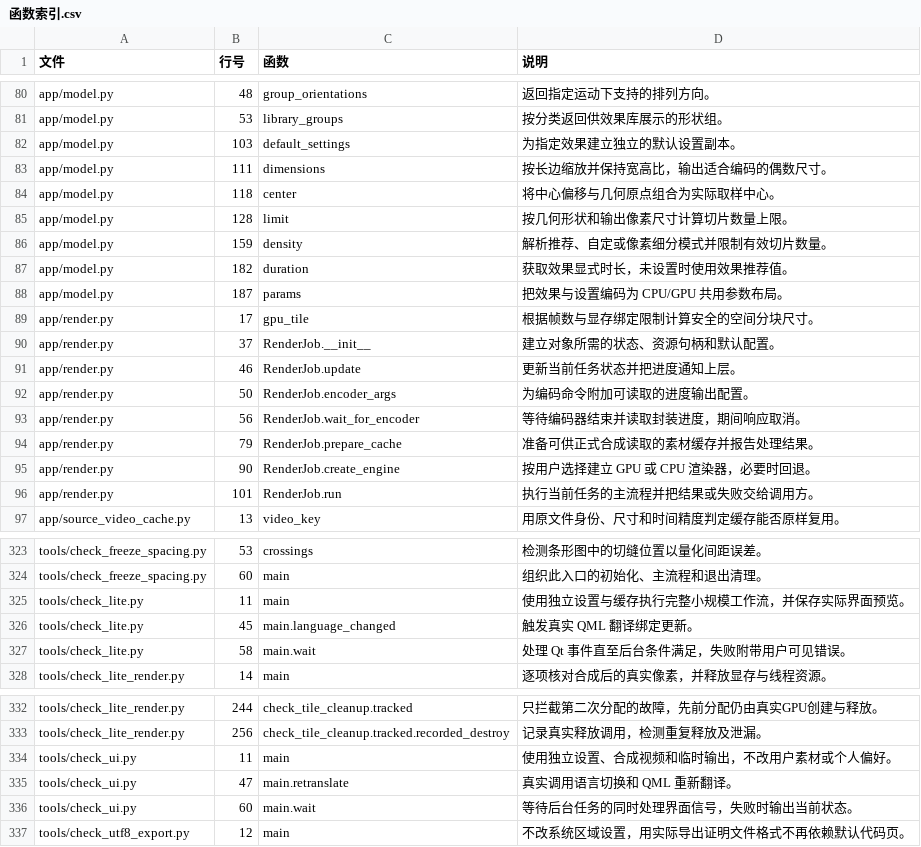
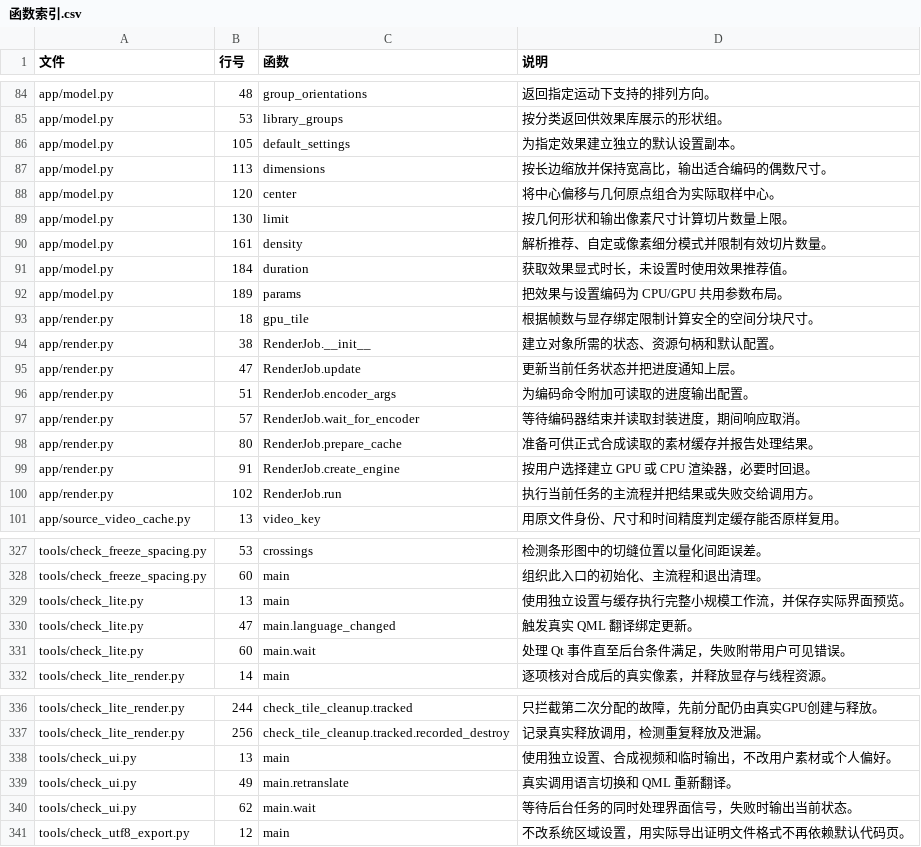
Before and after one commit to AlphaStaraa/TimeSlice, a CSV file: docs/函数索引.csv, drawn as a sheet; only a part is shown, gaps mark what is left out; the diff covers the shown part only.

```diff
--- a/docs/函数索引.csv
+++ b/docs/函数索引.csv
@@ -81,17 +85,17 @@ app/model.py,48,group_orientations,返回指定运动下支持的排列方向。
 app/model.py,53,library_groups,按分类返回供效果库展示的形状组。
-app/model.py,103,default_settings,为指定效果建立独立的默认设置副本。
-app/model.py,111,dimensions,按长边缩放并保持宽高比，输出适合编码的偶数尺寸。
-app/model.py,118,center,将中心偏移与几何原点组合为实际取样中心。
-app/model.py,128,limit,按几何形状和输出像素尺寸计算切片数量上限。
-app/model.py,159,density,解析推荐、自定或像素细分模式并限制有效切片数量。
-app/model.py,182,duration,获取效果显式时长，未设置时使用效果推荐值。
-app/model.py,187,params,把效果与设置编码为 CPU/GPU 共用参数布局。
-app/render.py,17,gpu_tile,根据帧数与显存绑定限制计算安全的空间分块尺寸。
-app/render.py,37,RenderJob.__init__,建立对象所需的状态、资源句柄和默认配置。
-app/render.py,46,RenderJob.update,更新当前任务状态并把进度通知上层。
-app/render.py,50,RenderJob.encoder_args,为编码命令附加可读取的进度输出配置。
-app/render.py,56,RenderJob.wait_for_encoder,等待编码器结束并读取封装进度，期间响应取消。
-app/render.py,79,RenderJob.prepare_cache,准备可供正式合成读取的素材缓存并报告处理结果。
-app/render.py,90,RenderJob.create_engine,按用户选择建立 GPU 或 CPU 渲染器，必要时回退。
-app/render.py,101,RenderJob.run,执行当前任务的主流程并把结果或失败交给调用方。
+app/model.py,105,default_settings,为指定效果建立独立的默认设置副本。
+app/model.py,113,dimensions,按长边缩放并保持宽高比，输出适合编码的偶数尺寸。
+app/model.py,120,center,将中心偏移与几何原点组合为实际取样中心。
+app/model.py,130,limit,按几何形状和输出像素尺寸计算切片数量上限。
+app/model.py,161,density,解析推荐、自定或像素细分模式并限制有效切片数量。
+app/model.py,184,duration,获取效果显式时长，未设置时使用效果推荐值。
+app/model.py,189,params,把效果与设置编码为 CPU/GPU 共用参数布局。
+app/render.py,18,gpu_tile,根据帧数与显存绑定限制计算安全的空间分块尺寸。
+app/render.py,38,RenderJob.__init__,建立对象所需的状态、资源句柄和默认配置。
+app/render.py,47,RenderJob.update,更新当前任务状态并把进度通知上层。
+app/render.py,51,RenderJob.encoder_args,为编码命令附加可读取的进度输出配置。
+app/render.py,57,RenderJob.wait_for_encoder,等待编码器结束并读取封装进度，期间响应取消。
+app/render.py,80,RenderJob.prepare_cache,准备可供正式合成读取的素材缓存并报告处理结果。
+app/render.py,91,RenderJob.create_engine,按用户选择建立 GPU 或 CPU 渲染器，必要时回退。
+app/render.py,102,RenderJob.run,执行当前任务的主流程并把结果或失败交给调用方。
 app/source_video_cache.py,13,video_key,用原文件身份、尺寸和时间精度判定缓存能否原样复用。
@@ -324,5 +328,5 @@ tools/check_freeze_spacing.py,53,crossings,检测条形图中的切缝位置以
 tools/check_freeze_spacing.py,60,main,组织此入口的初始化、主流程和退出清理。
-tools/check_lite.py,11,main,使用独立设置与缓存执行完整小规模工作流，并保存实际界面预览。
-tools/check_lite.py,45,main.language_changed,触发真实 QML 翻译绑定更新。
-tools/check_lite.py,58,main.wait,处理 Qt 事件直至后台条件满足，失败附带用户可见错误。
+tools/check_lite.py,13,main,使用独立设置与缓存执行完整小规模工作流，并保存实际界面预览。
+tools/check_lite.py,47,main.language_changed,触发真实 QML 翻译绑定更新。
+tools/check_lite.py,60,main.wait,处理 Qt 事件直至后台条件满足，失败附带用户可见错误。
 tools/check_lite_render.py,14,main,逐项核对合成后的真实像素，并释放显存与线程资源。
@@ -333,5 +337,5 @@ tools/check_lite_render.py,244,check_tile_cleanup.tracked,只拦截第二次分
 tools/check_lite_render.py,256,check_tile_cleanup.tracked.recorded_destroy,记录真实释放调用，检测重复释放及泄漏。
-tools/check_ui.py,11,main,使用独立设置、合成视频和临时输出，不改用户素材或个人偏好。
-tools/check_ui.py,47,main.retranslate,真实调用语言切换和 QML 重新翻译。
-tools/check_ui.py,60,main.wait,等待后台任务的同时处理界面信号，失败时输出当前状态。
+tools/check_ui.py,13,main,使用独立设置、合成视频和临时输出，不改用户素材或个人偏好。
+tools/check_ui.py,49,main.retranslate,真实调用语言切换和 QML 重新翻译。
+tools/check_ui.py,62,main.wait,等待后台任务的同时处理界面信号，失败时输出当前状态。
 tools/check_utf8_export.py,12,main,不改系统区域设置，用实际导出证明文件格式不再依赖默认代码页。
```
Also changed, not shown: 5 added rows and 40 edited cells elsewhere in this file, 51 other files.
